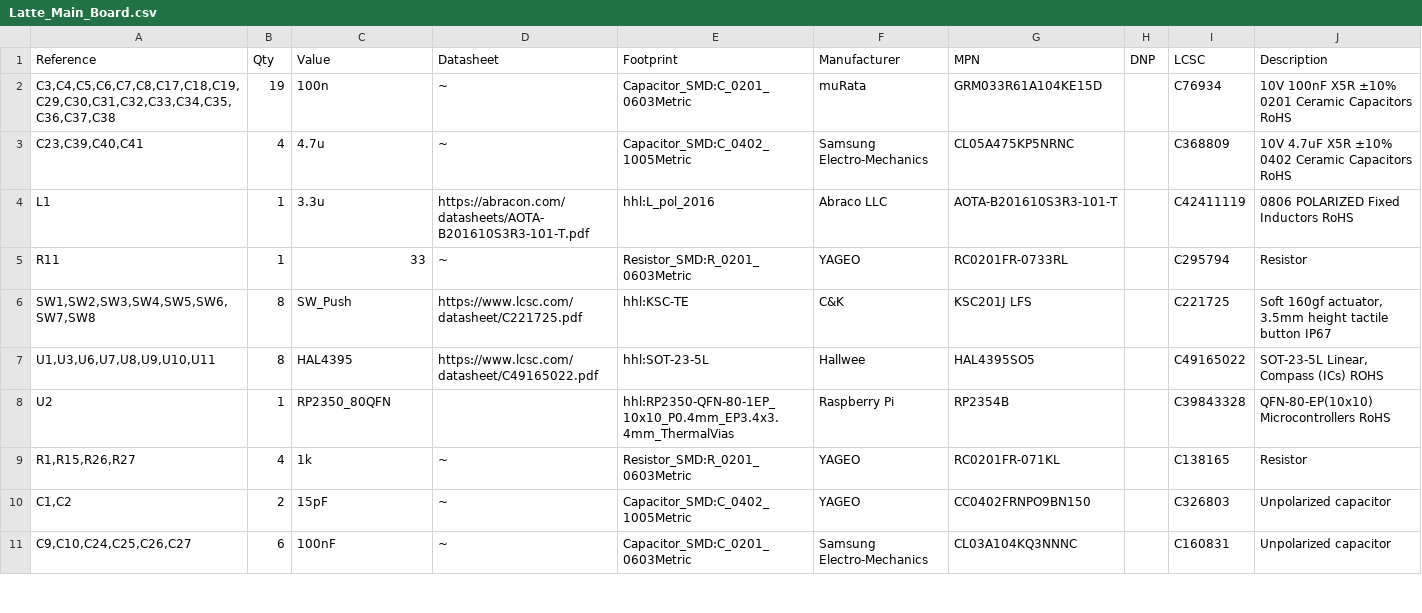
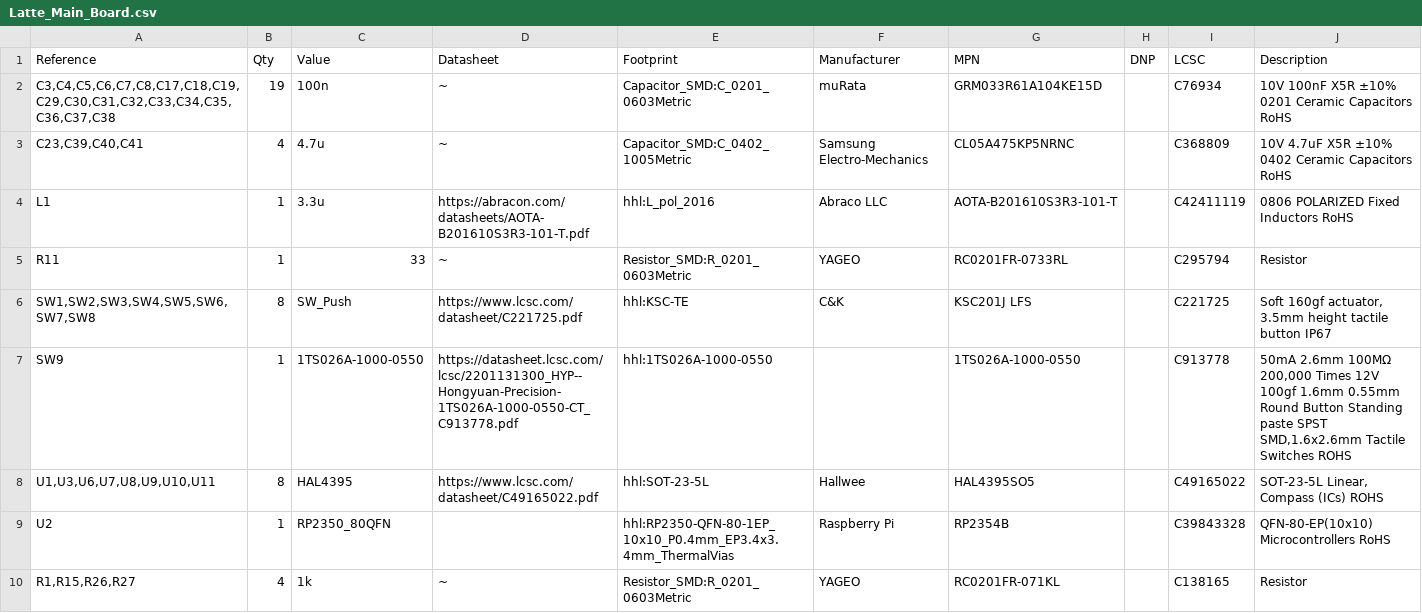
Before and after one commit to HandHeldLegend/Latte-HW, a CSV file: PCB/Production/Main Board/Latte_Main_Board.csv, drawn as a sheet; only a part is shown; the shorter side is filled out with more unchanged rows; the diff names each change by its address in the sheet, - before the commit and + after, or states it on an @@ line.

Commit message:
PCB Update
- Missing BOOT switch added

```diff
--- a/PCB/Production/Main Board/Latte_Main_Board.csv
+++ b/PCB/Production/Main Board/Latte_Main_Board.csv
+row 7: SW9 | 1 | 1TS026A-1000-0550 | https://datasheet.lcsc.com/lcsc/2201131300_HYP--Hongyuan-Precision-1TS026A-1000-0550-CT_C913778.pdf | hhl:1TS026A-1000-0550 |  | 1TS026A-1000-0550 |  | C913778 | 50mA 2.6mm 100MΩ 200,000 Times 12V 100gf 1.6mm 0.55mm Round Button Standing paste SPST SMD,1.6x2.6mm Tactile Switches ROHS
```
Also changed, not shown: 22 other files.
